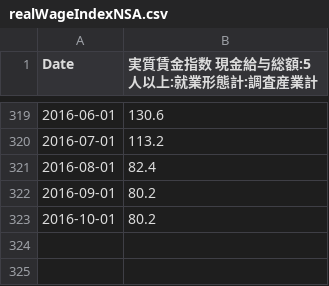
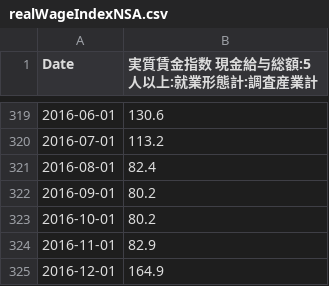
Before and after one commit to am-consulting/am-consulting.github.io, a CSV file: csv/realWageIndexNSA.csv, drawn as a sheet; only a part is shown, gaps mark what is left out; the diff names each change by its address in the sheet, - before the commit and + after, or states it on an @@ line.

```diff
--- a/csv/realWageIndexNSA.csv
+++ b/csv/realWageIndexNSA.csv
+row 324: 2016-11-01 | 82.9
+row 325: 2016-12-01 | 164.9
```
Also changed, not shown: csv/realWageIndexSA.csv, csv/urlList.csv, 2 other files.
